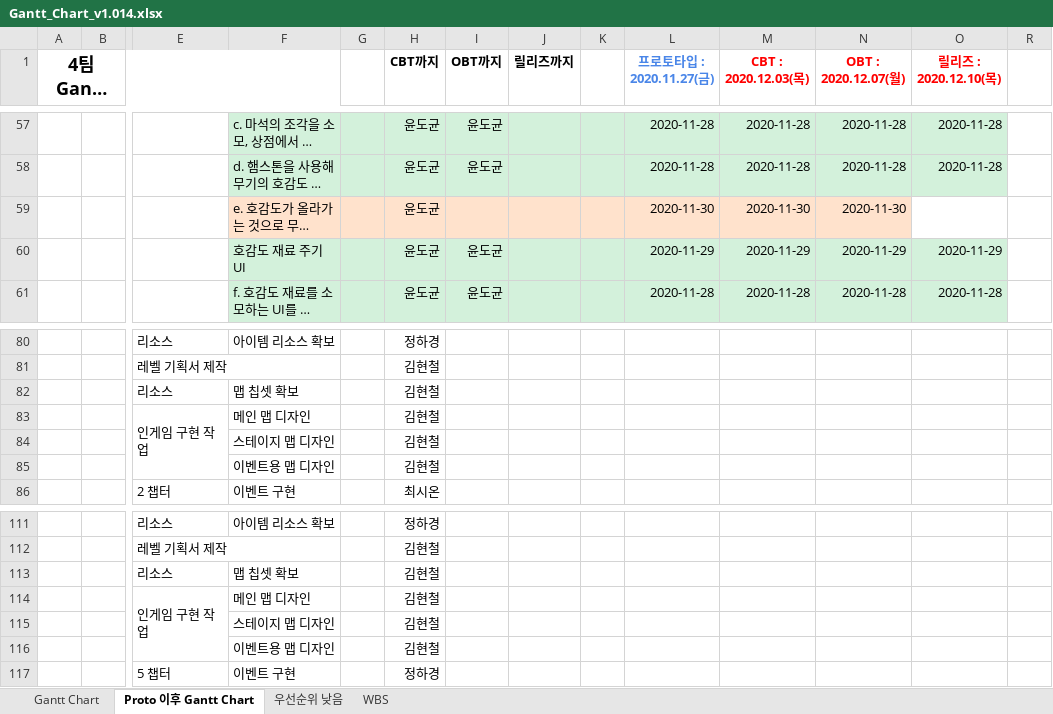
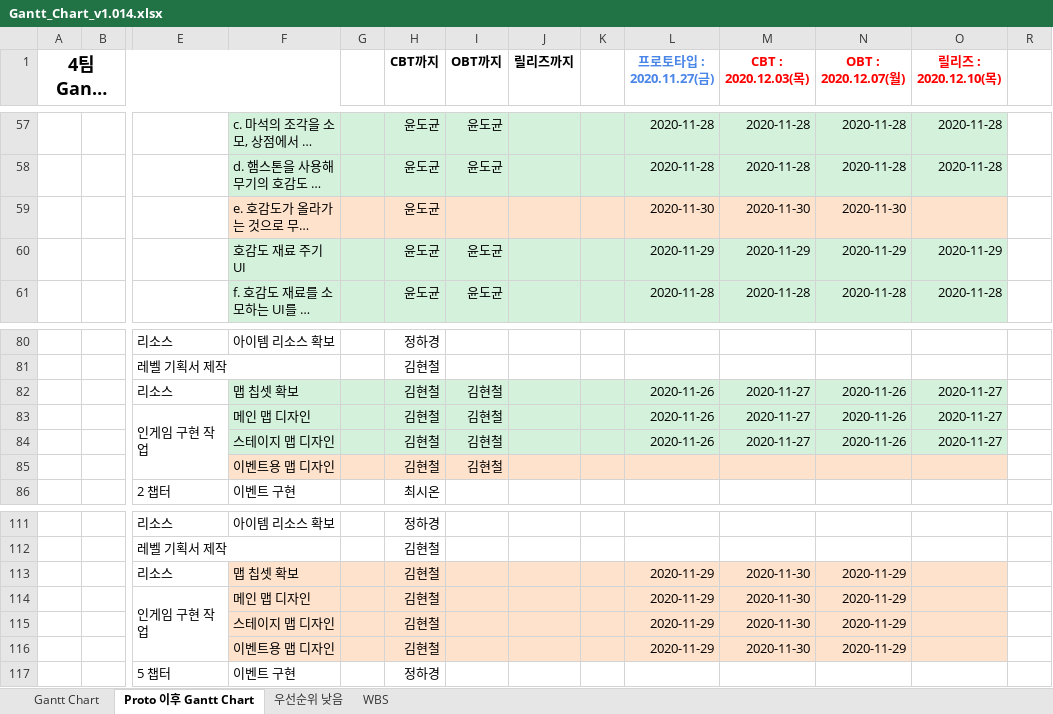
Before and after one commit to YDGYDGYDG/Yaho, an Excel workbook: Gantt_Chart_v1.014.xlsx, sheet Proto 이후 Gantt Chart, drawn as a sheet; only a part is shown, gaps mark what is left out; long unchanged cells end in …; values as stored, in another font and other column widths than the file's, no borders; removed rows and columns are numbered as before the commit, all else as after; rows hold the shown columns only; the diff names each change by its address in the sheet, - before the commit and + after, or states it on an @@ line.

Commit message:
간트
간트트

```diff
--- a/Gantt_Chart_v1.014.xlsx (sheet Proto 이후 Gantt Chart)
+++ b/Gantt_Chart_v1.014.xlsx (sheet Proto 이후 Gantt Chart)
-O59 fill: none
+O59 fill: #FFE2CC
-row 82:  |  | 리소스 | 맵 칩셋 확보 |  | 김현철
-row 83:  |  | 인게임 구현 작업 | 메인 맵 디자인 |  | 김현철
-row 84:  |  |  | 스테이지 맵 디자인 |  | 김현철
+row 82:  |  | 리소스 | 맵 칩셋 확보 |  | 김현철 | 김현철 |  |  | 2020-11-26 | 2020-11-27 | 2020-11-26 | 2020-11-27
+row 83:  |  | 인게임 구현 작업 | 메인 맵 디자인 |  | 김현철 | 김현철 |  |  | 2020-11-26 | 2020-11-27 | 2020-11-26 | 2020-11-27
+row 84:  |  |  | 스테이지 맵 디자인 |  | 김현철 | 김현철 |  |  | 2020-11-26 | 2020-11-27 | 2020-11-26 | 2020-11-27
-F85:O85 fill: none
+F85:O85 fill: #FFE2CC
-I85 (OBT까지): (empty)
+I85 (OBT까지): 김현철
-F113:O114 fill: none
+F113:O114 fill: #FFE2CC
-L113:L114 (프로토타입 : 2020.11.27(금)): (empty)
+L113:L114 (프로토타입 : 2020.11.27(금)): 2020-11-29
-M113:M114 (CBT : 2020.12.03(목)): (empty)
+M113:M114 (CBT : 2020.12.03(목)): 2020-11-30
-N113:N114 (OBT : 2020.12.07(월)): (empty)
+N113:N114 (OBT : 2020.12.07(월)): 2020-11-29
-row 115:  |  |  | 스테이지 맵 디자인 |  | 김현철
-row 116:  |  |  | 이벤트용 맵 디자인 |  | 김현철
+row 115:  |  |  | 스테이지 맵 디자인 |  | 김현철 |  |  |  | 2020-11-29 | 2020-11-30 | 2020-11-29
+row 116:  |  |  | 이벤트용 맵 디자인 |  | 김현철 |  |  |  | 2020-11-29 | 2020-11-30 | 2020-11-29
```
